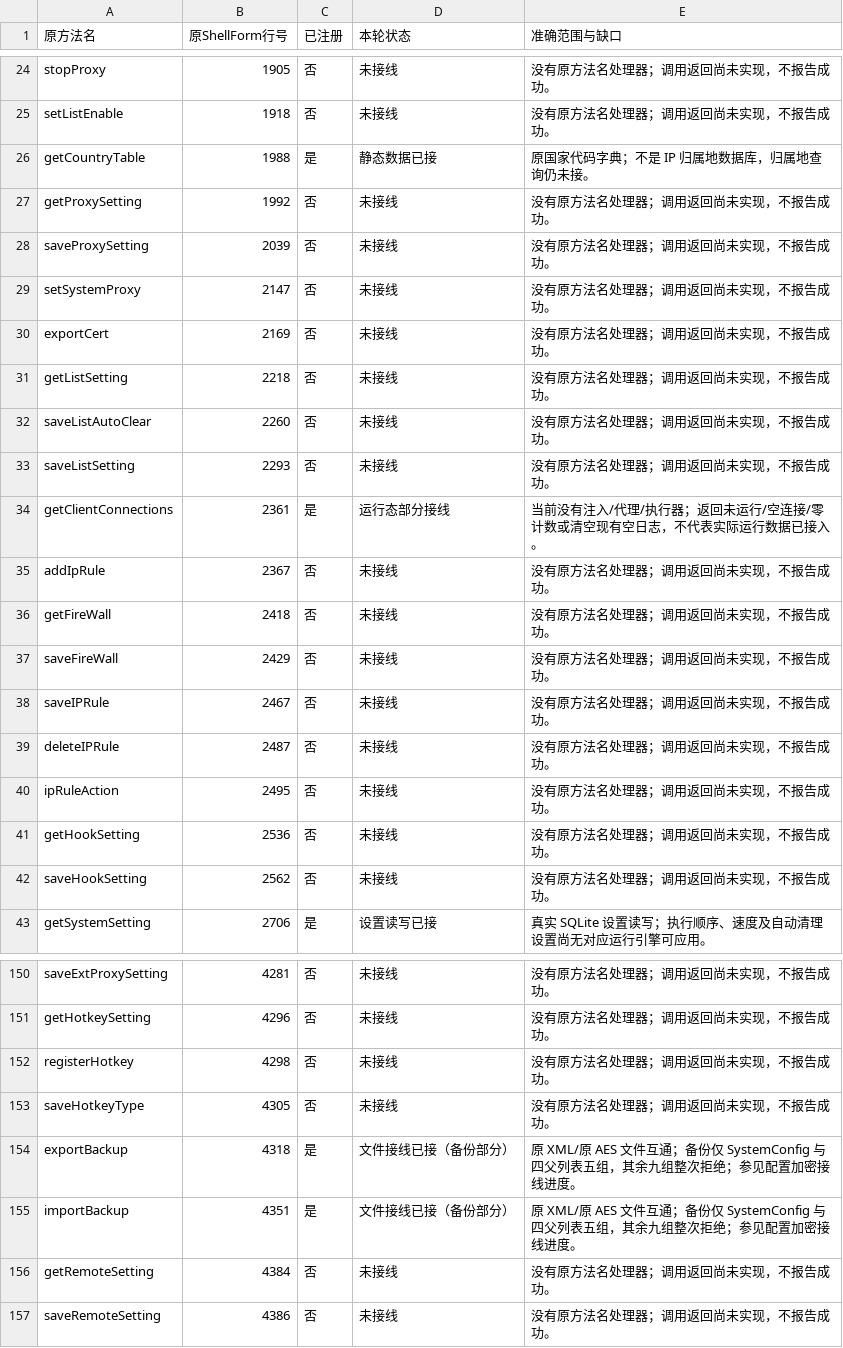
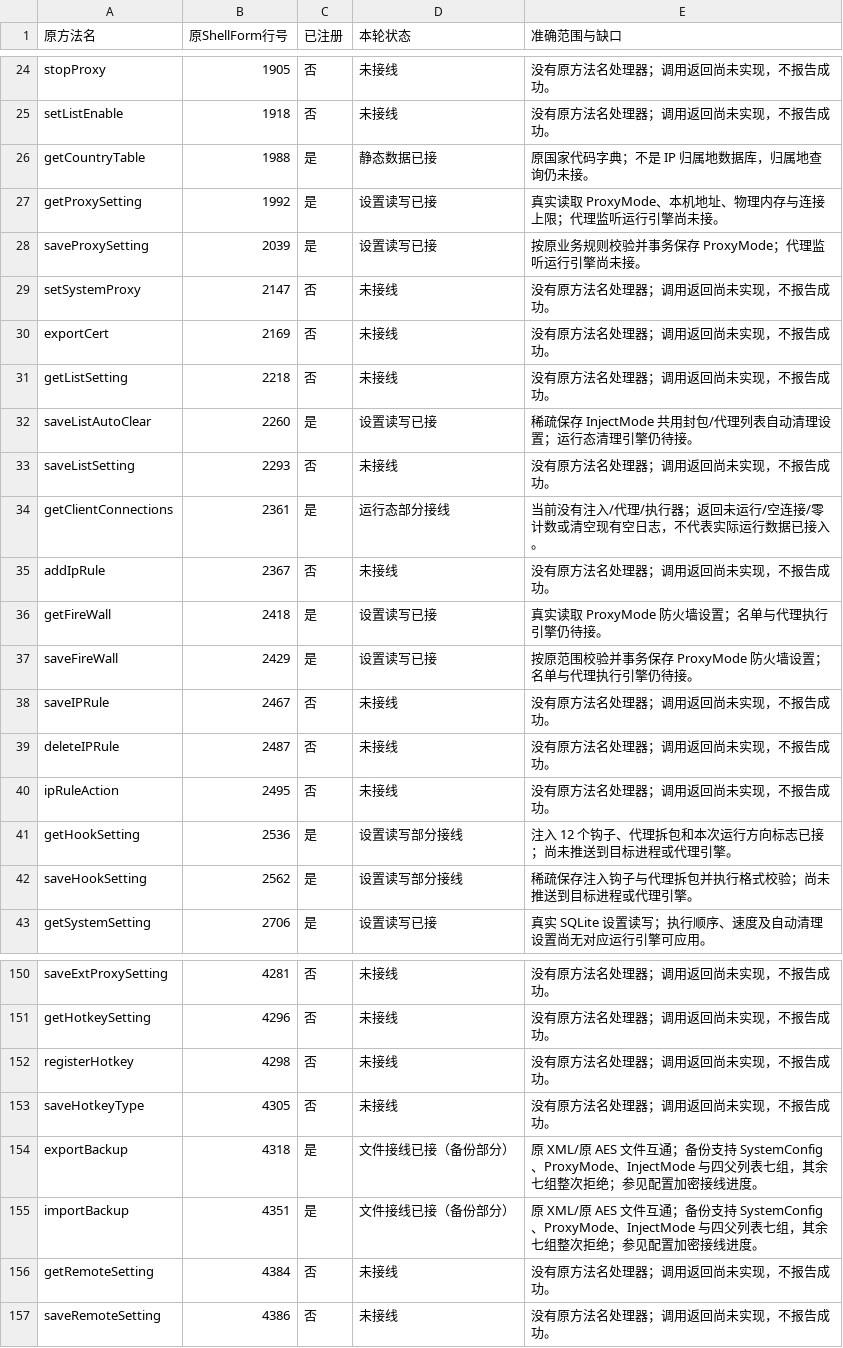
Before and after one commit to zengkai886/WPE, a CSV file: docs/全部217个接口接线清单.csv, drawn as a sheet; only a part is shown, gaps mark what is left out.

```diff
--- a/docs/全部217个接口接线清单.csv
+++ b/docs/全部217个接口接线清单.csv
@@ -26,4 +26,4 @@ setListEnable,1918,否,未接线,没有原方法名处理器；调用返回尚
 getCountryTable,1988,是,静态数据已接,原国家代码字典；不是 IP 归属地数据库，归属地查询仍未接。
-getProxySetting,1992,否,未接线,没有原方法名处理器；调用返回尚未实现，不报告成功。
-saveProxySetting,2039,否,未接线,没有原方法名处理器；调用返回尚未实现，不报告成功。
+getProxySetting,1992,是,设置读写已接,真实读取 ProxyMode、本机地址、物理内存与连接上限；代理监听运行引擎尚未接。
+saveProxySetting,2039,是,设置读写已接,按原业务规则校验并事务保存 ProxyMode；代理监听运行引擎尚未接。
 setSystemProxy,2147,否,未接线,没有原方法名处理器；调用返回尚未实现，不报告成功。
@@ -31,3 +31,3 @@ exportCert,2169,否,未接线,没有原方法名处理器；调用返回尚未
 getListSetting,2218,否,未接线,没有原方法名处理器；调用返回尚未实现，不报告成功。
-saveListAutoClear,2260,否,未接线,没有原方法名处理器；调用返回尚未实现，不报告成功。
+saveListAutoClear,2260,是,设置读写已接,稀疏保存 InjectMode 共用封包/代理列表自动清理设置；运行态清理引擎仍待接。
 saveListSetting,2293,否,未接线,没有原方法名处理器；调用返回尚未实现，不报告成功。
@@ -35,4 +35,4 @@ getClientConnections,2361,是,运行态部分接线,当前没有注入/代理/
 addIpRule,2367,否,未接线,没有原方法名处理器；调用返回尚未实现，不报告成功。
-getFireWall,2418,否,未接线,没有原方法名处理器；调用返回尚未实现，不报告成功。
-saveFireWall,2429,否,未接线,没有原方法名处理器；调用返回尚未实现，不报告成功。
+getFireWall,2418,是,设置读写已接,真实读取 ProxyMode 防火墙设置；名单与代理执行引擎仍待接。
+saveFireWall,2429,是,设置读写已接,按原范围校验并事务保存 ProxyMode 防火墙设置；名单与代理执行引擎仍待接。
 saveIPRule,2467,否,未接线,没有原方法名处理器；调用返回尚未实现，不报告成功。
@@ -40,4 +40,4 @@ deleteIPRule,2487,否,未接线,没有原方法名处理器；调用返回尚未
 ipRuleAction,2495,否,未接线,没有原方法名处理器；调用返回尚未实现，不报告成功。
-getHookSetting,2536,否,未接线,没有原方法名处理器；调用返回尚未实现，不报告成功。
-saveHookSetting,2562,否,未接线,没有原方法名处理器；调用返回尚未实现，不报告成功。
+getHookSetting,2536,是,设置读写部分接线,注入 12 个钩子、代理拆包和本次运行方向标志已接；尚未推送到目标进程或代理引擎。
+saveHookSetting,2562,是,设置读写部分接线,稀疏保存注入钩子与代理拆包并执行格式校验；尚未推送到目标进程或代理引擎。
 getSystemSetting,2706,是,设置读写已接,真实 SQLite 设置读写；执行顺序、速度及自动清理设置尚无对应运行引擎可应用。
@@ -153,4 +153,4 @@ registerHotkey,4298,否,未接线,没有原方法名处理器；调用返回尚
 saveHotkeyType,4305,否,未接线,没有原方法名处理器；调用返回尚未实现，不报告成功。
-exportBackup,4318,是,文件接线已接（备份部分）,原 XML/原 AES 文件互通；备份仅 SystemConfig 与四父列表五组，其余九组整次拒绝；参见配置加密接线进度。
-importBackup,4351,是,文件接线已接（备份部分）,原 XML/原 AES 文件互通；备份仅 SystemConfig 与四父列表五组，其余九组整次拒绝；参见配置加密接线进度。
+exportBackup,4318,是,文件接线已接（备份部分）,原 XML/原 AES 文件互通；备份支持 SystemConfig、ProxyMode、InjectMode 与四父列表七组，其余七组整次拒绝；参见配置加密接线进度。
+importBackup,4351,是,文件接线已接（备份部分）,原 XML/原 AES 文件互通；备份支持 SystemConfig、ProxyMode、InjectMode 与四父列表七组，其余七组整次拒绝；参见配置加密接线进度。
 getRemoteSetting,4384,否,未接线,没有原方法名处理器；调用返回尚未实现，不报告成功。
```
Also changed, not shown: 21 other files.
